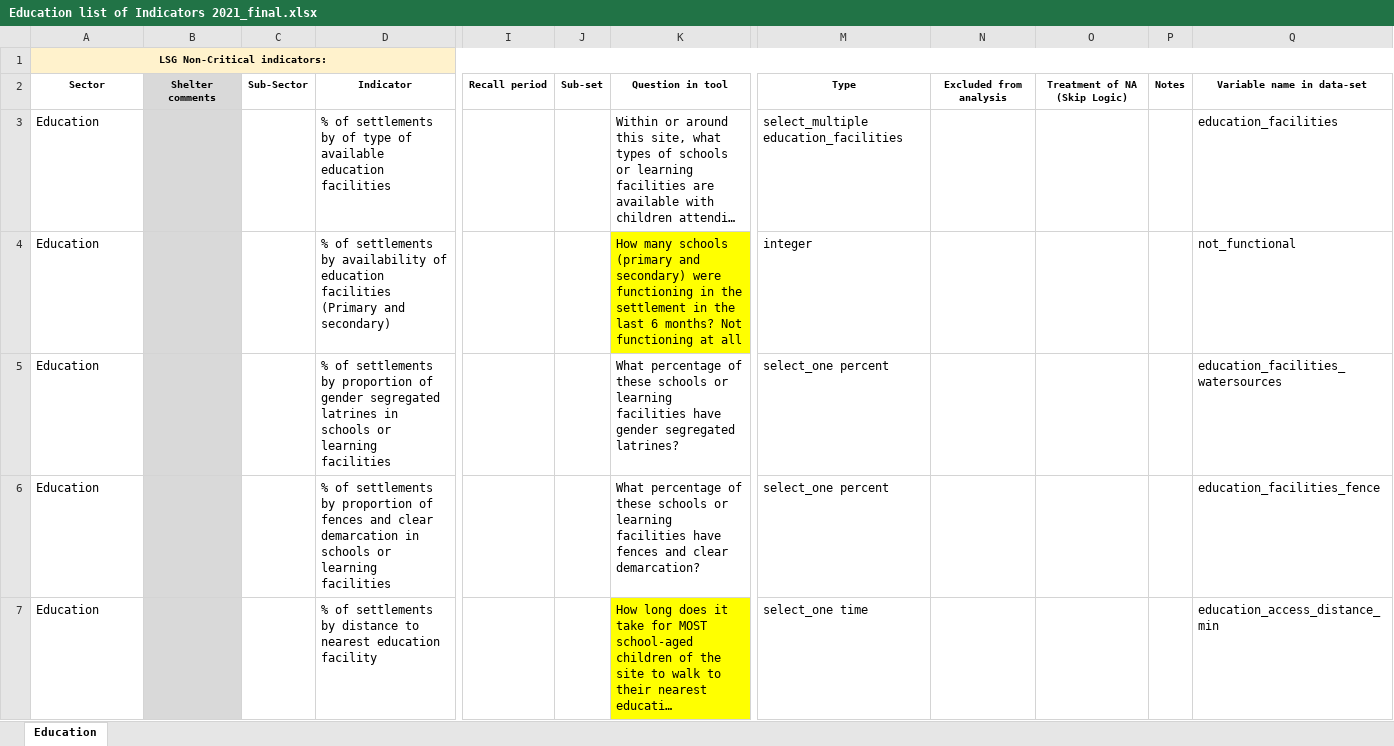
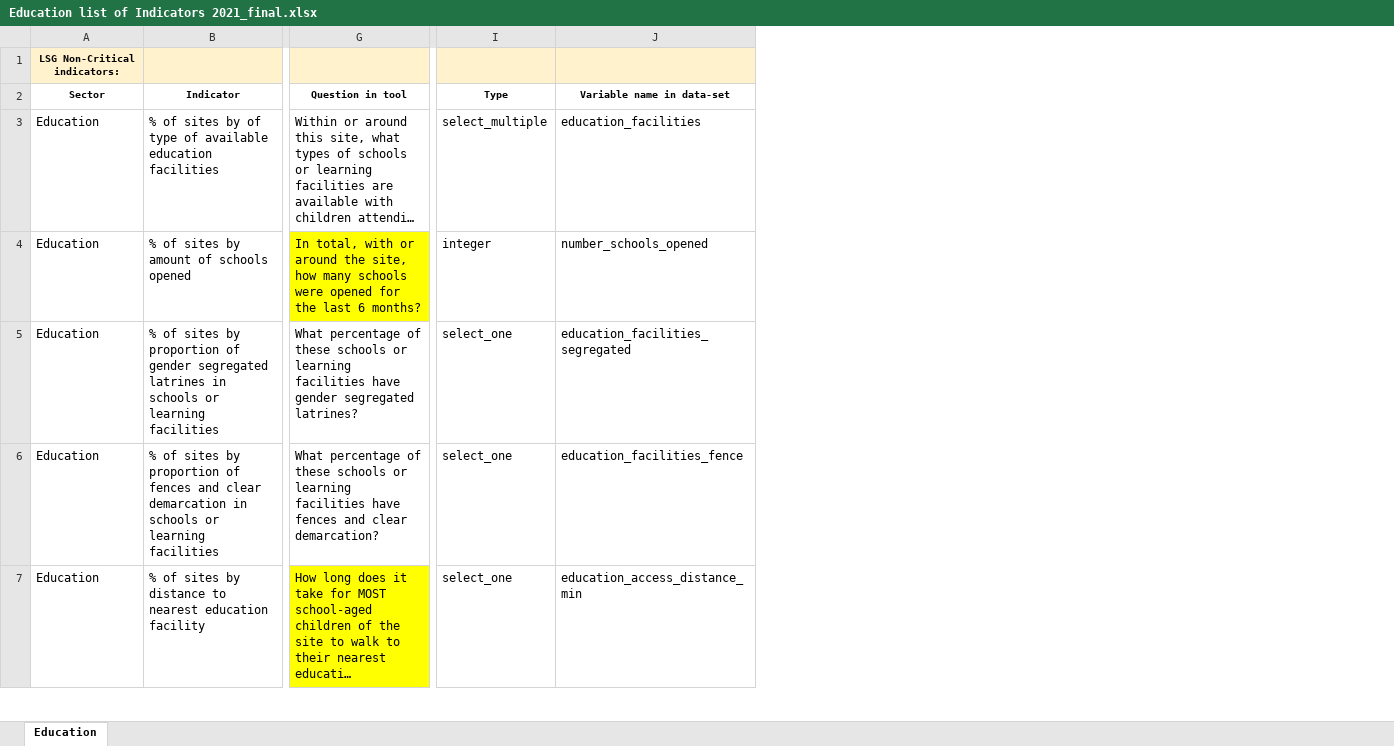
Before and after one commit to assil-benamor/SOM2103_DSA_21, an Excel workbook: input/indicators/Education list of Indicators 2021_final.xlsx, sheet Education, drawn as a sheet; only a part is shown, gaps mark what is left out; long unchanged cells end in …; values as stored, in another font and other column widths than the file's, no borders; removed rows and columns are numbered as before the commit, all else as after; the diff covers the shown part only; the diff names each change by its address in the sheet, - before the commit and + after, or states it on an @@ line.

Commit message:
pushing wash, education & protection indicators

```diff
--- a/input/indicators/Education list of Indicators 2021_final.xlsx (sheet Education)
+++ b/input/indicators/Education list of Indicators 2021_final.xlsx (sheet Education)
-column B, row 2: Shelter comments
-column C, row 2: Sub-Sector
-column D, rows 2-7: Indicator | % of settlements by of type of available education facilities | % of settlements by availability of education facilities (Primary and secondary) | % of settlements by proportion of gender segregated latrines in schools or learning facilities | % of settlements by proportion of fences and clear demarcation in schools or learning facilities | % of settlements by distance to nearest education facility
+column B, rows 2-7: Indicator | % of sites by of type of available education facilities | % of sites by amount of schools opened | % of sites by proportion of gender segregated latrines in schools or learning facilities | % of sites by proportion of fences and clear demarcation in schools or learning facilities | % of sites by distance to nearest education facility
-column I, row 2: Recall period
-column J, row 2: Sub-set
-column M, rows 2-7: Type | select_multiple education_facilities | integer | select_one percent | select_one percent | select_one time
-column N, row 2: Excluded from analysis
-column O, row 2: Treatment of NA (Skip Logic)
-column P, row 2: Notes
+column I, rows 2-7: Type | select_multiple | integer | select_one | select_one | select_one
-A1:Q1 merged
-G4: How many schools (primary and secondary) were functioning in the settlement in the last 6 months? Not functioning at all
+G4: In total, with or around the site, how many schools were opened for the last 6 months?
-J4: not_functional
+J4: number_schools_opened
-J5: education_facilities_watersources
+J5: education_facilities_segregated
```
Also changed, not shown: 4 edited cells elsewhere in this sheet, input/indicators/Protection list of indicators 2021_final.xlsx, input/indicators/WASH list of indicators 2021_final.xlsx, 2 other files.
